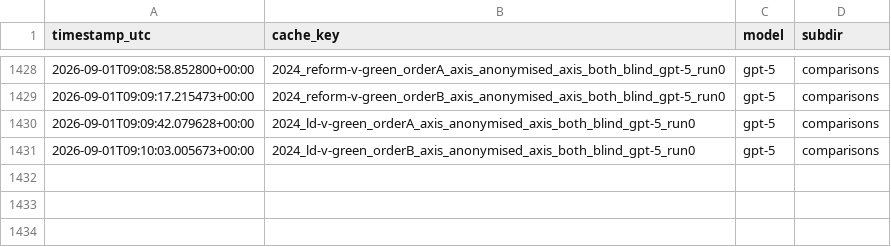
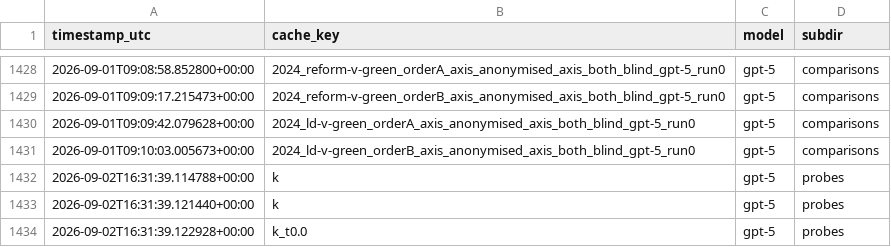
Before and after one commit to leojamespower-netizen/Voter-Aligned-Manifesto-Scoring-Dissertation, a CSV file: cache/call_log.csv, drawn as a sheet; only a part is shown, gaps mark what is left out.

Commit message:
Correct rerun probe results after the grading fix (20/20) and analysis after the flip-rate fix, plus the commitment and medoid selection records.

```diff
--- a/cache/call_log.csv
+++ b/cache/call_log.csv
@@ -1431 +1431,4 @@ timestamp_utc,cache_key,model,subdir
 2026-09-01T09:10:03.005673+00:00,2024_ld-v-green_orderB_axis_anonymised_axis_both_blind_gpt-5_run0,gpt-5,comparisons
+2026-09-02T16:31:39.114788+00:00,k,gpt-5,probes
+2026-09-02T16:31:39.121440+00:00,k,gpt-5,probes
+2026-09-02T16:31:39.122928+00:00,k_t0.0,gpt-5,probes
```
Also changed, not shown: 5 other files.
